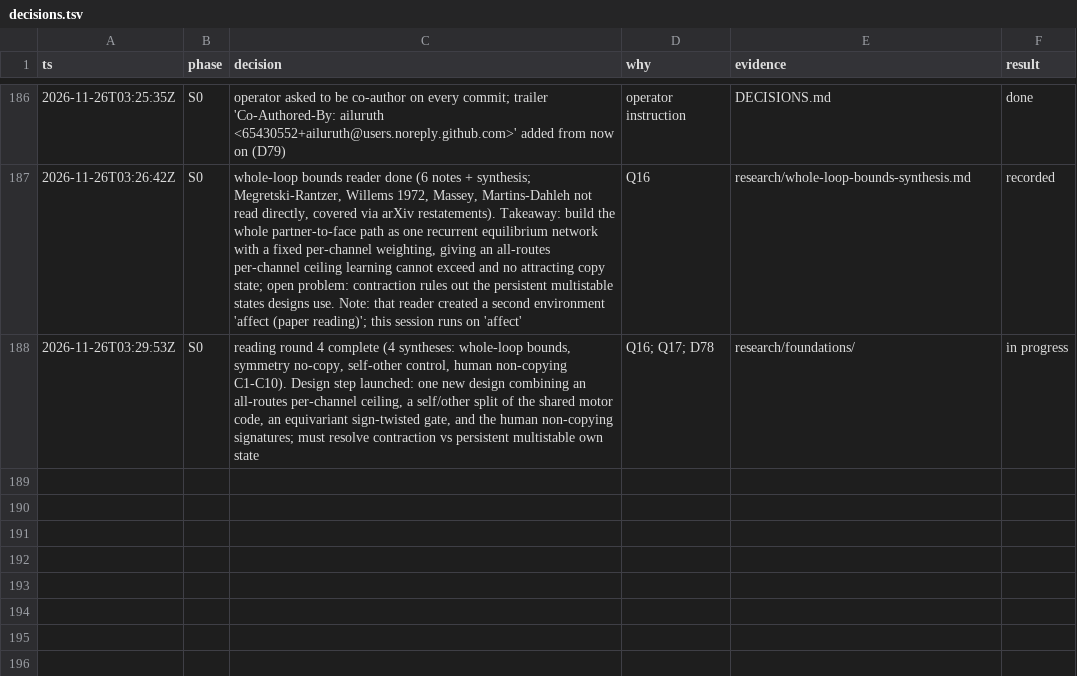
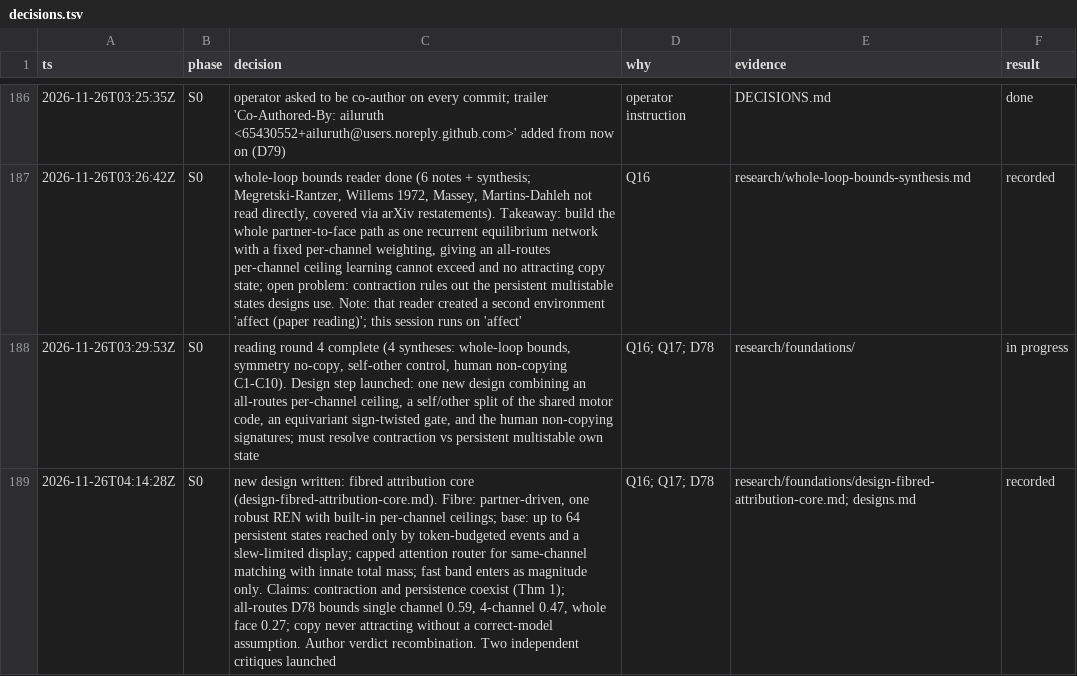
Before and after one commit to ailuruth/affect, a TSV file: decisions.tsv, drawn as a sheet; only a part is shown, gaps mark what is left out; the diff names each change by its address in the sheet, - before the commit and + after, or states it on an @@ line.

```diff
--- a/decisions.tsv
+++ b/decisions.tsv
+row 189: 2026-11-26T04:14:28Z | S0 | new design written: fibred attribution core (design-fibred-attribution-core.md). Fibre: partner-driven, one robust REN with built-in per-channel ceilings; base: up to 64 persistent states reached only by token-budgeted events and a slew-limited display; capped attention router for same-channel matching with innate total mass; fast band enters as magnitude only. Claims: contraction and persistence coexist (Thm 1); all-routes D78 bounds single channel 0.59, 4-channel 0.47, whole face 0.27; copy never attracting without a correct-model assumption. Author verdict recombination. Two independent critiques launched | Q16; Q17; D78 | research/foundations/design-fibred-attribution-core.md; designs.md | recorded
```
Also changed, not shown: 4 other files.
